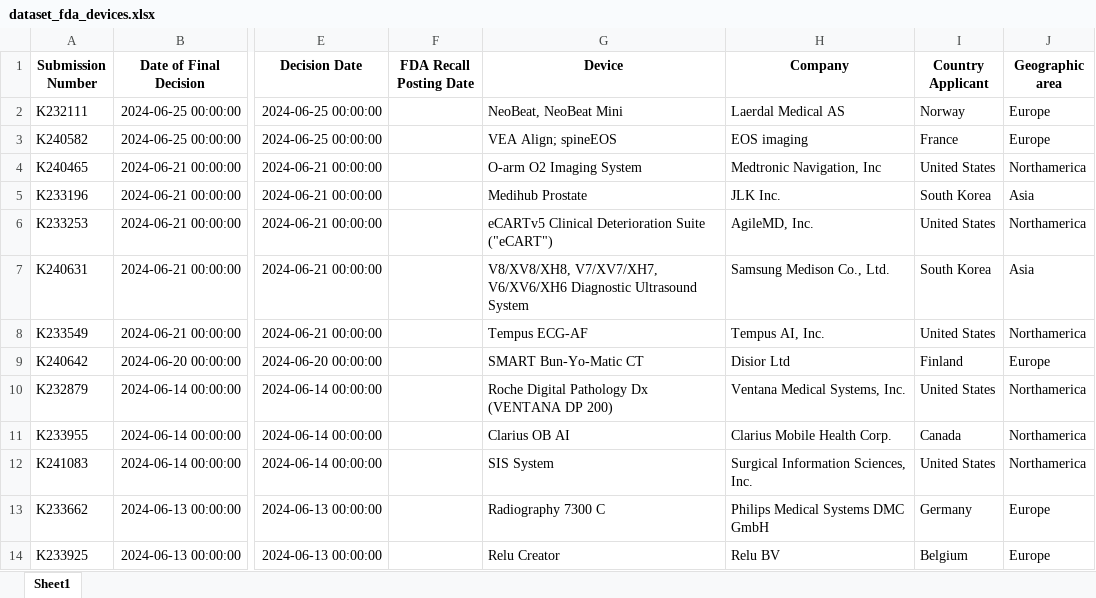
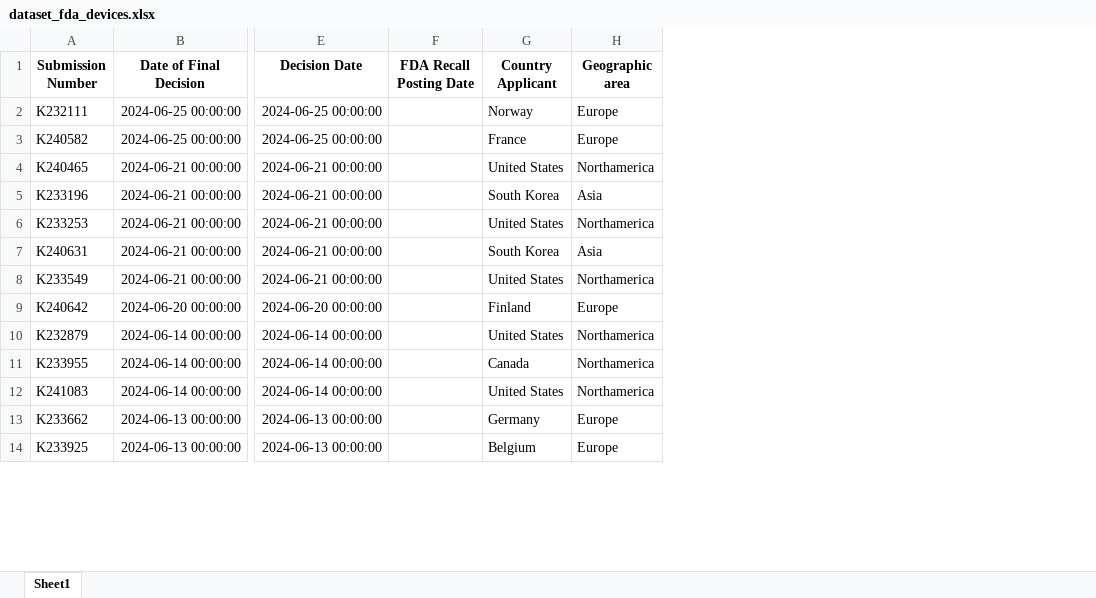
Before and after one commit to AI-in-Cardiovascular-Medicine/FDA-devices, an Excel workbook: data/dataset_fda_devices.xlsx, sheet Sheet1, drawn as a sheet; only a part is shown, gaps mark what is left out; values as stored, in another font and other column widths than the file's, no borders; the diff names each change by its address in the sheet, - before the commit and + after, or states it on an @@ line.

Commit message:
Update dataset with final version

```diff
--- a/data/dataset_fda_devices.xlsx (sheet Sheet1)
+++ b/data/dataset_fda_devices.xlsx (sheet Sheet1)
-column G (Device), rows 2-14: NeoBeat, NeoBeat Mini | VEA Align; spineEOS | O-arm O2 Imaging System | Medihub Prostate | eCARTv5 Clinical Deterioration Suite ("eCART") | V8/XV8/XH8, V7/XV7/XH7, V6/XV6/XH6 Diagnostic Ultrasound System | Tempus ECG-AF | SMART Bun-Yo-Matic CT | Roche Digital Pathology Dx (VENTANA DP 200) | Clarius OB AI | SIS System | Radiography 7300 C | Relu Creator
-column H (Company), rows 2-14: Laerdal Medical AS | EOS imaging | Medtronic Navigation, Inc | JLK Inc. | AgileMD, Inc. | Samsung Medison Co., Ltd. | Tempus AI, Inc. | Disior Ltd | Ventana Medical Systems, Inc. | Clarius Mobile Health Corp. | Surgical Information Sciences, Inc. | Philips Medical Systems DMC GmbH | Relu BV
```
Also changed, not shown: 1 other file.
